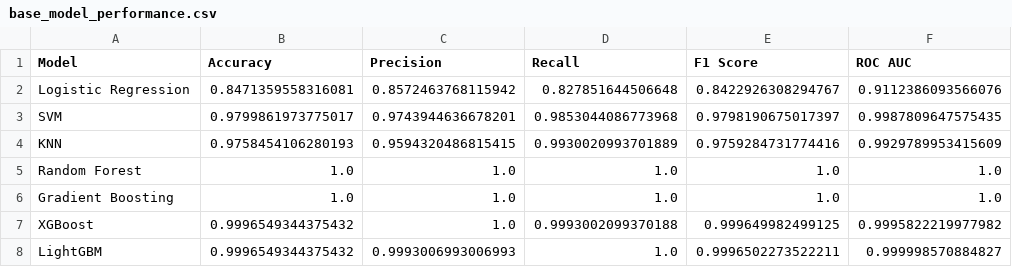
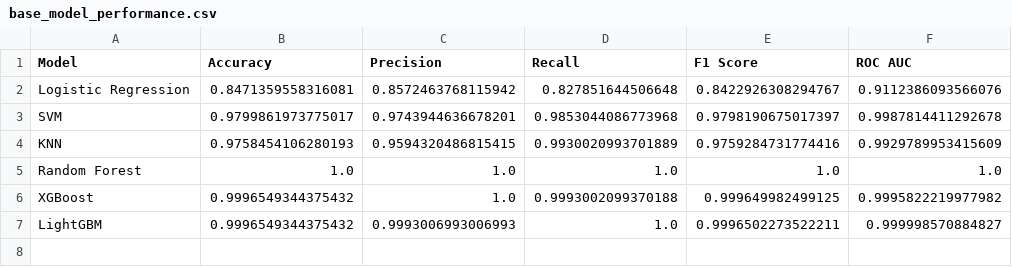
Before and after one commit to mdjubaer12/ML-Based-Decision-Support-for-Rice-Cultivation-Suitability-in-Bangladesh, a CSV file: base_model_performance.csv, drawn as a sheet.

```diff
--- a/base_model_performance.csv
+++ b/base_model_performance.csv
@@ -2,6 +2,5 @@ Model,Accuracy,Precision,Recall,F1 Score,ROC AUC
 Logistic Regression,0.8471359558316081,0.8572463768115942,0.827851644506648,0.8422926308294767,0.9112386093566076
-SVM,0.9799861973775017,0.9743944636678201,0.9853044086773968,0.9798190675017397,0.9987809647575435
+SVM,0.9799861973775017,0.9743944636678201,0.9853044086773968,0.9798190675017397,0.9987814411292678
 KNN,0.9758454106280193,0.9594320486815415,0.9930020993701889,0.9759284731774416,0.9929789953415609
 Random Forest,1.0,1.0,1.0,1.0,1.0
-Gradient Boosting,1.0,1.0,1.0,1.0,1.0
 XGBoost,0.9996549344375432,1.0,0.9993002099370188,0.999649982499125,0.9995822219977982
```
Also changed, not shown: 3 other files.
